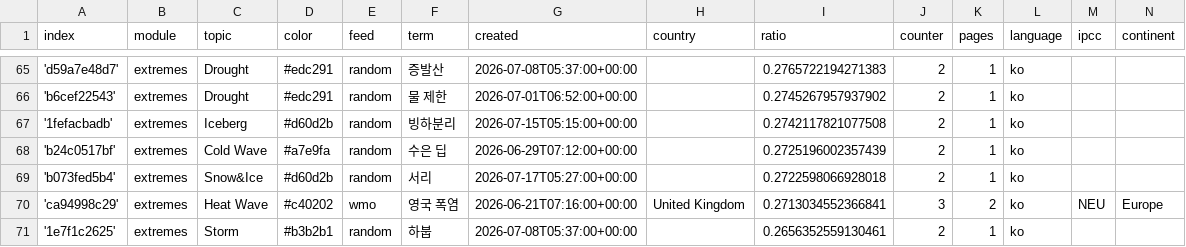
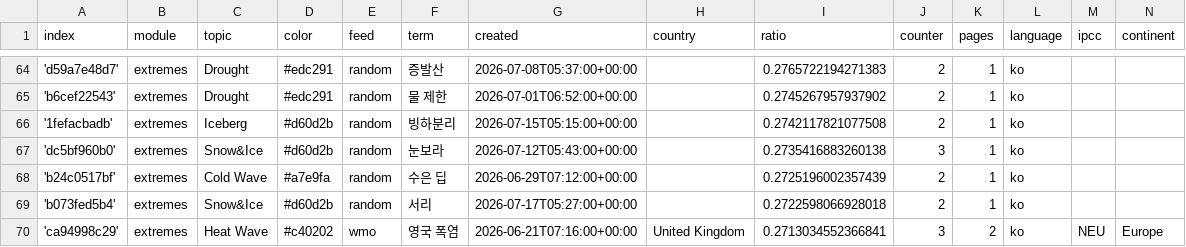
Before and after one commit to kamic-news/koreanExtremes, a CSV file: terms.csv, drawn as a sheet; only a part is shown, gaps mark what is left out; the shorter side is filled out with more unchanged rows; the diff covers the shown part only; the diff names each change by its address in the sheet, - before the commit and + after, or states it on an @@ line.

```diff
--- a/terms.csv
+++ b/terms.csv
+row 67: 'dc5bf960b0' | extremes | Snow&Ice | #d60d2b | random | 눈보라 | 2026-07-12T05:43:00+00:00 |  | 0.2735416883260138 | 3 | 1 | ko
```
Also changed, not shown: 2 added rows, 3 removed rows and 4 edited cells elsewhere in this file.
